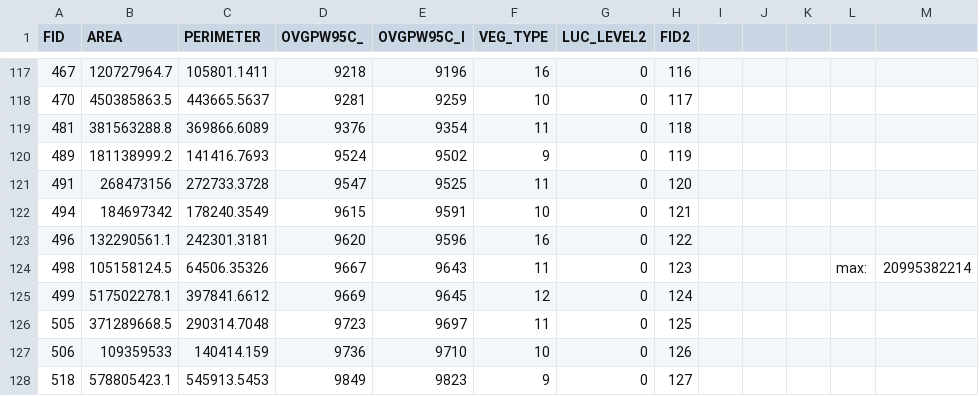
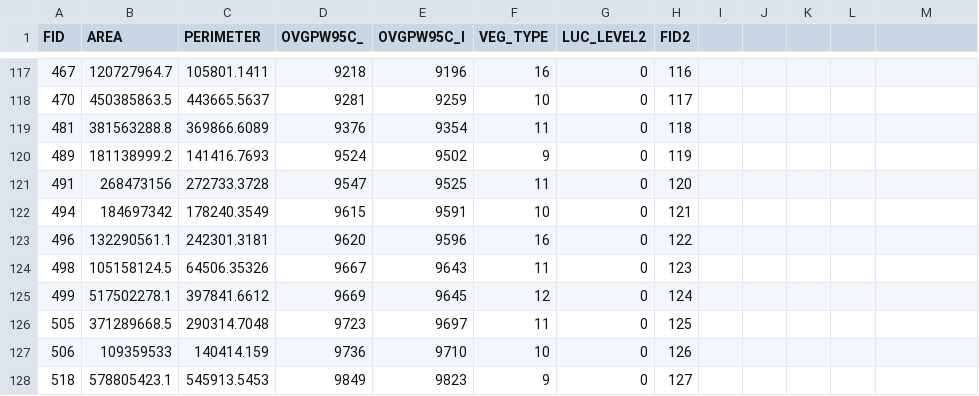
Before and after one commit to wpcampbell/d3-coordinated-viz, a CSV file: data/vegdata.csv, drawn as a sheet; only a part is shown, gaps mark what is left out; the diff names each change by its address in the sheet, - before the commit and + after, or states it on an @@ line.

```diff
--- a/data/vegdata.csv
+++ b/data/vegdata.csv
-L124: max:
+L124: (empty)
-M124: 20995382214
+M124: (empty)
```
Also changed, not shown: 1 other file.
